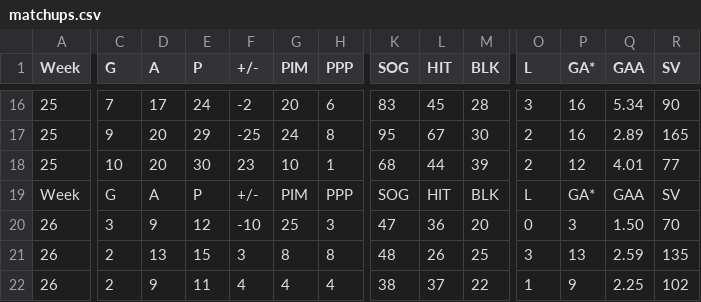
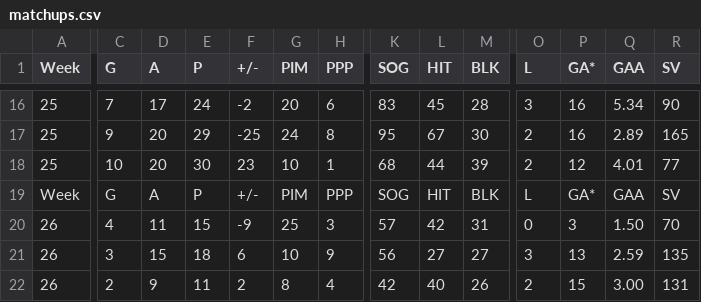
Before and after one commit to kww271/qBneK36JpdQetizHcQM7DMrCSz, a CSV file: matchups.csv, drawn as a sheet; only a part is shown, gaps mark what is left out; the diff covers the shown part only; the diff names each change by its address in the sheet, - before the commit and + after, or states it on an @@ line.

Commit message:
Updated April 23, 2022 at 05:57

```diff
--- a/matchups.csv
+++ b/matchups.csv
-C20 (G): 3
+C20 (G): 4
-D20 (A): 9
+D20 (A): 11
-E20 (P): 12
+E20 (P): 15
-F20 (+/-): -10
+F20 (+/-): -9
-K20 (SOG): 47
+K20 (SOG): 57
-L20 (HIT): 36
+L20 (HIT): 42
-M20 (BLK): 20
+M20 (BLK): 31
-C21 (G): 2
+C21 (G): 3
-D21 (A): 13
+D21 (A): 15
-E21 (P): 15
+E21 (P): 18
-F21 (+/-): 3
+F21 (+/-): 6
-G21 (PIM): 8
+G21 (PIM): 10
-H21 (PPP): 8
+H21 (PPP): 9
-K21 (SOG): 48
+K21 (SOG): 56
-L21 (HIT): 26
+L21 (HIT): 27
-M21 (BLK): 25
+M21 (BLK): 27
-F22 (+/-): 4
+F22 (+/-): 2
-G22 (PIM): 4
+G22 (PIM): 8
-K22 (SOG): 38
+K22 (SOG): 42
-L22 (HIT): 37
+L22 (HIT): 40
-M22 (BLK): 22
+M22 (BLK): 26
-O22 (L): 1
+O22 (L): 2
-P22 (GA*): 9
+P22 (GA*): 15
-Q22 (GAA): 2.25
+Q22 (GAA): 3.00
-R22 (SV): 102
+R22 (SV): 131
```
Also changed, not shown: 25 edited cells elsewhere in this file.
